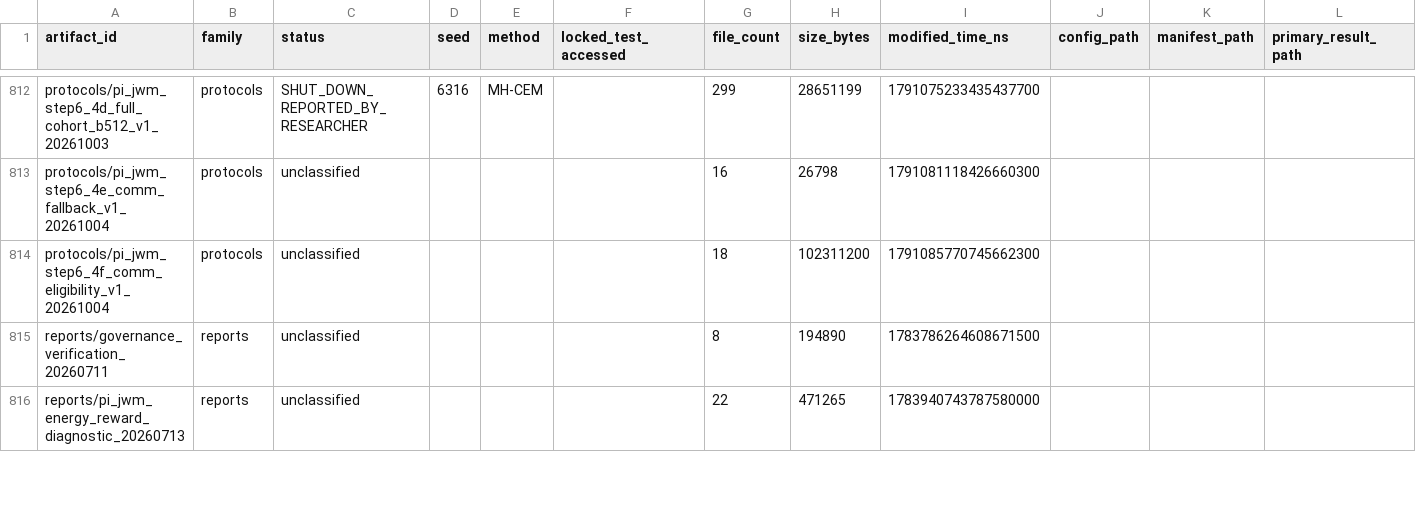
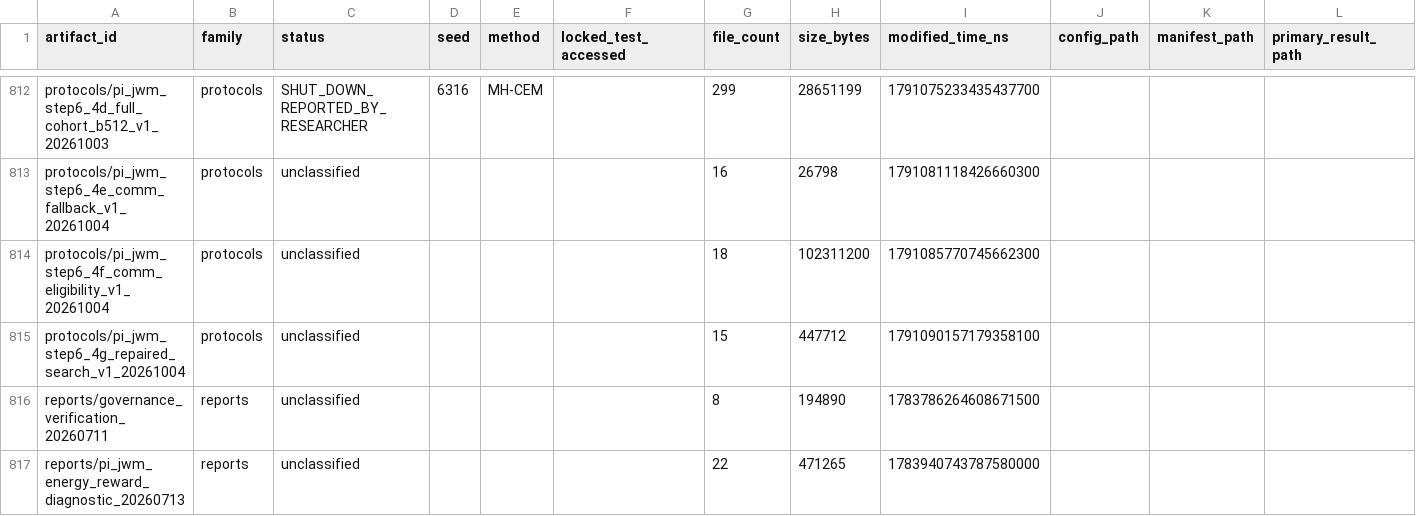
Before and after one commit to yys806/network-state-world-model, a CSV file: docs/registries/generated/artifact_catalog.csv, drawn as a sheet; only a part is shown, gaps mark what is left out; rows hold the shown columns only; the diff names each change by its address in the sheet, - before the commit and + after, or states it on an @@ line.

```diff
--- a/docs/registries/generated/artifact_catalog.csv
+++ b/docs/registries/generated/artifact_catalog.csv
+row 815: protocols/pi_jwm_step6_4g_repaired_search_v1_20261004 | protocols | unclassified |  |  |  | 15 | 447712 | 1791090157179358100
```
Also changed, not shown: docs/registries/generated/tracked_file_inventory.csv, 54 other files.
